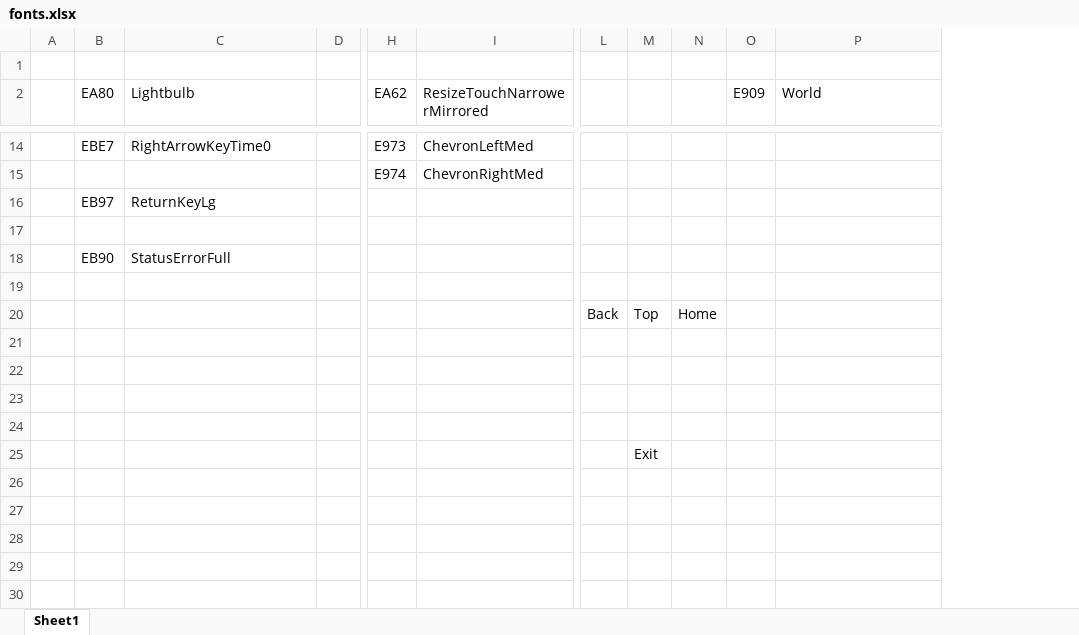
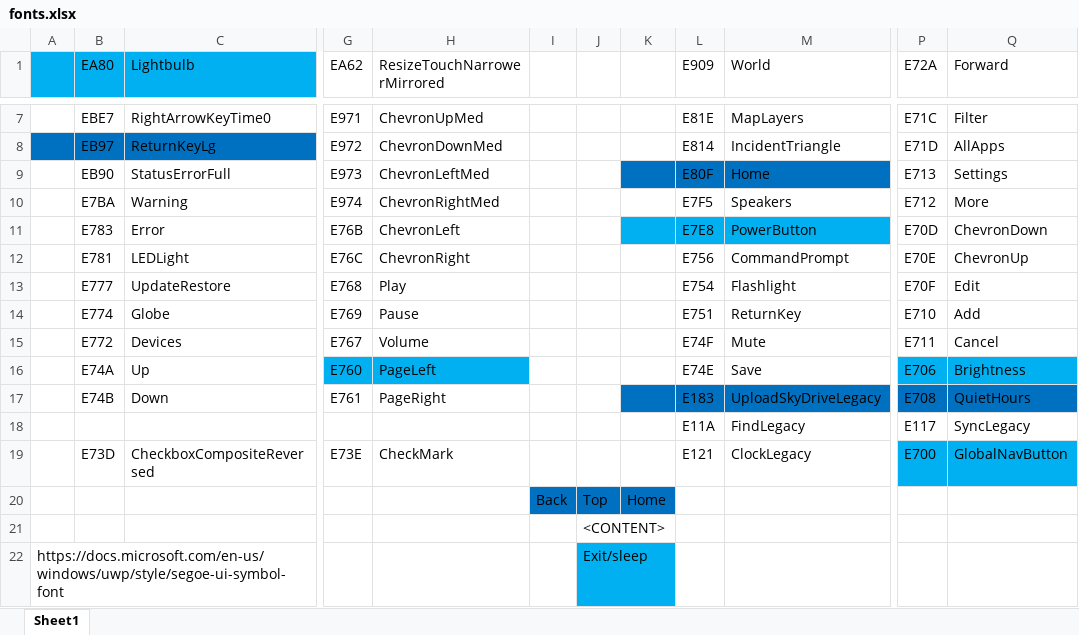
Before and after one commit to erichiller/hue-control-panel, an Excel workbook: resource/fonts.xlsx, sheet Sheet1, drawn as a sheet; only a part is shown, gaps mark what is left out; values as stored, in another font and other column widths than the file's, no borders; charts and pictures not drawn; removed rows and columns are numbered as before the commit, all else as after; rows hold the shown columns only; the diff covers the shown part only; the diff names each change by its address in the sheet, - before the commit and + after, or states it on an @@ line.

Commit message:
icons

```diff
--- a/resource/fonts.xlsx (sheet Sheet1)
+++ b/resource/fonts.xlsx (sheet Sheet1)
-column A, empty
+column A, row 22: https://docs.microsoft.com/en-us/windows/uwp/style/segoe-ui-symbol-font
-column D, empty
+column P (E72A), rows 7-10: E71C | E71D | E713 | E712
+column Q (Forward), rows 7-10: Filter | AllApps | Settings | More
-row 1: (empty)
-B1:C1 fill: none
+B1:C1 fill: #00B0F0
-G7 (EA62): E973
+G7 (EA62): E971
-H7 (ResizeTouchNarrowerMirrored): ChevronLeftMed
+H7 (ResizeTouchNarrowerMirrored): ChevronUpMed
-L7 (E909): (empty)
+L7 (E909): E81E
-M7 (World): (empty)
+M7 (World): MapLayers
-row 15:  |  |  |  | E974 | ChevronRightMed
-row 16:  | EB97 | ReturnKeyLg
-row 8: (empty)
+row 8:  | EB97 | ReturnKeyLg | E972 | ChevronDownMed |  |  |  | E814 | IncidentTriangle | E71D | AllApps
-B8:C8 fill: none
+B8:C8 fill: #0070C0
-G9 (EA62): (empty)
+G9 (EA62): E973
-H9 (ResizeTouchNarrowerMirrored): (empty)
+H9 (ResizeTouchNarrowerMirrored): ChevronLeftMed
-K9:M9 fill: none
+K9:M9 fill: #0070C0
-L9 (E909): (empty)
+L9 (E909): E80F
-M9 (World): (empty)
+M9 (World): Home
-row 10: (empty)
+row 10:  | E7BA | Warning | E974 | ChevronRightMed |  |  |  | E7F5 | Speakers | E712 | More
+row 11:  | E783 | Error | E76B | ChevronLeft |  |  |  | E7E8 | PowerButton | E70D | ChevronDown
+row 12:  | E781 | LEDLight | E76C | ChevronRight |  |  |  | E756 | CommandPrompt | E70E | ChevronUp
+row 13:  | E777 | UpdateRestore | E768 | Play |  |  |  | E754 | Flashlight | E70F | Edit
+row 14:  | E774 | Globe | E769 | Pause |  |  |  | E751 | ReturnKey | E710 | Add
+row 15:  | E772 | Devices | E767 | Volume |  |  |  | E74F | Mute | E711 | Cancel
+row 16:  | E74A | Up | E760 | PageLeft |  |  |  | E74E | Save | E706 | Brightness
+row 17:  | E74B | Down | E761 | PageRight |  |  |  | E183 | UploadSkyDriveLegacy | E708 | QuietHours
+row 18:  |  |  |  |  |  |  |  | E11A | FindLegacy | E117 | SyncLegacy
+row 19:  | E73D | CheckboxCompositeReversed | E73E | CheckMark |  |  |  | E121 | ClockLegacy | E700 | GlobalNavButton
-I20:K20 fill: none
+I20:K20 fill: #0070C0
-J21: (empty)
+J21: <CONTENT>
-row 22: (empty)
-row 23: (empty)
-row 24: (empty)
-J22: Exit
+J22: Exit/sleep
-J22 fill: none
+J22 fill: #00B0F0
```
Also changed, not shown: 6 removed rows, 2 added columns, 2 removed columns, 12 edited cells and cell formats elsewhere in this sheet, charts or pictures.
